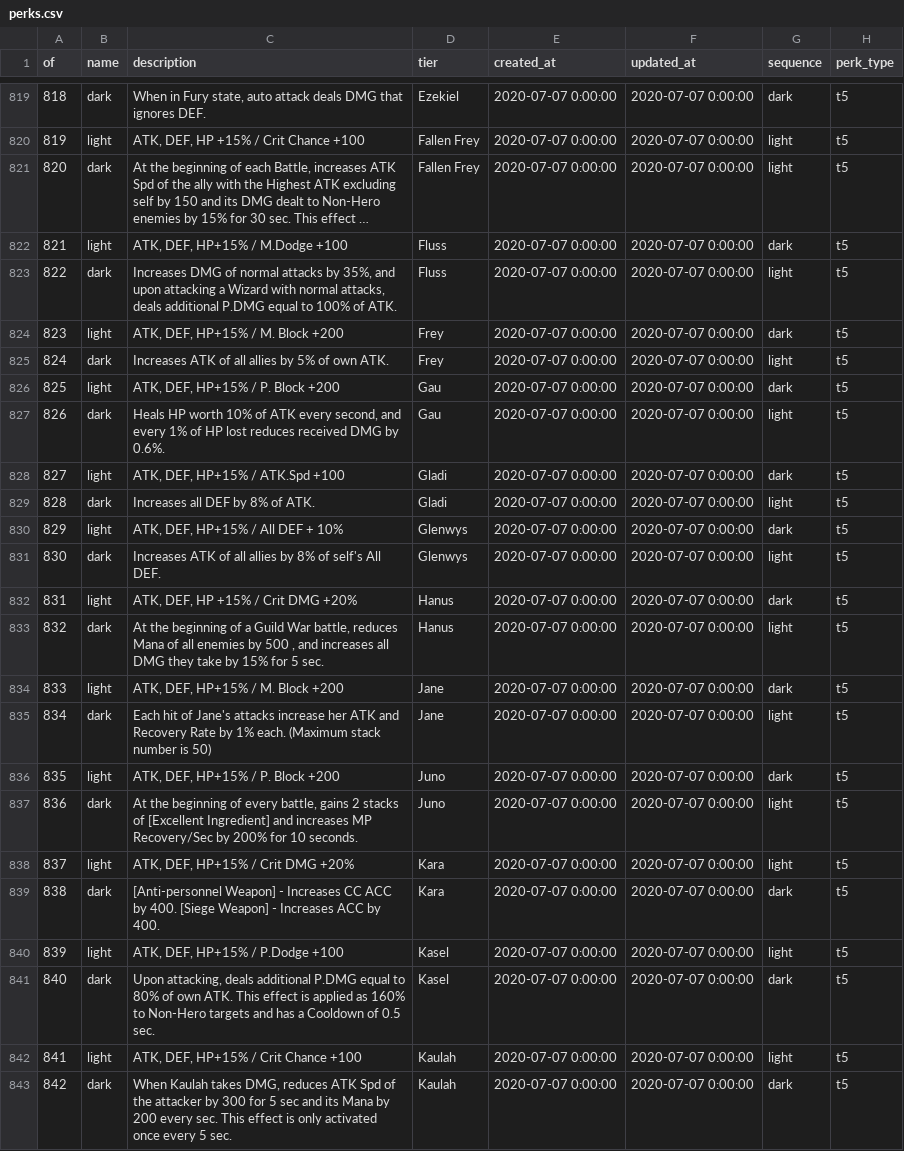
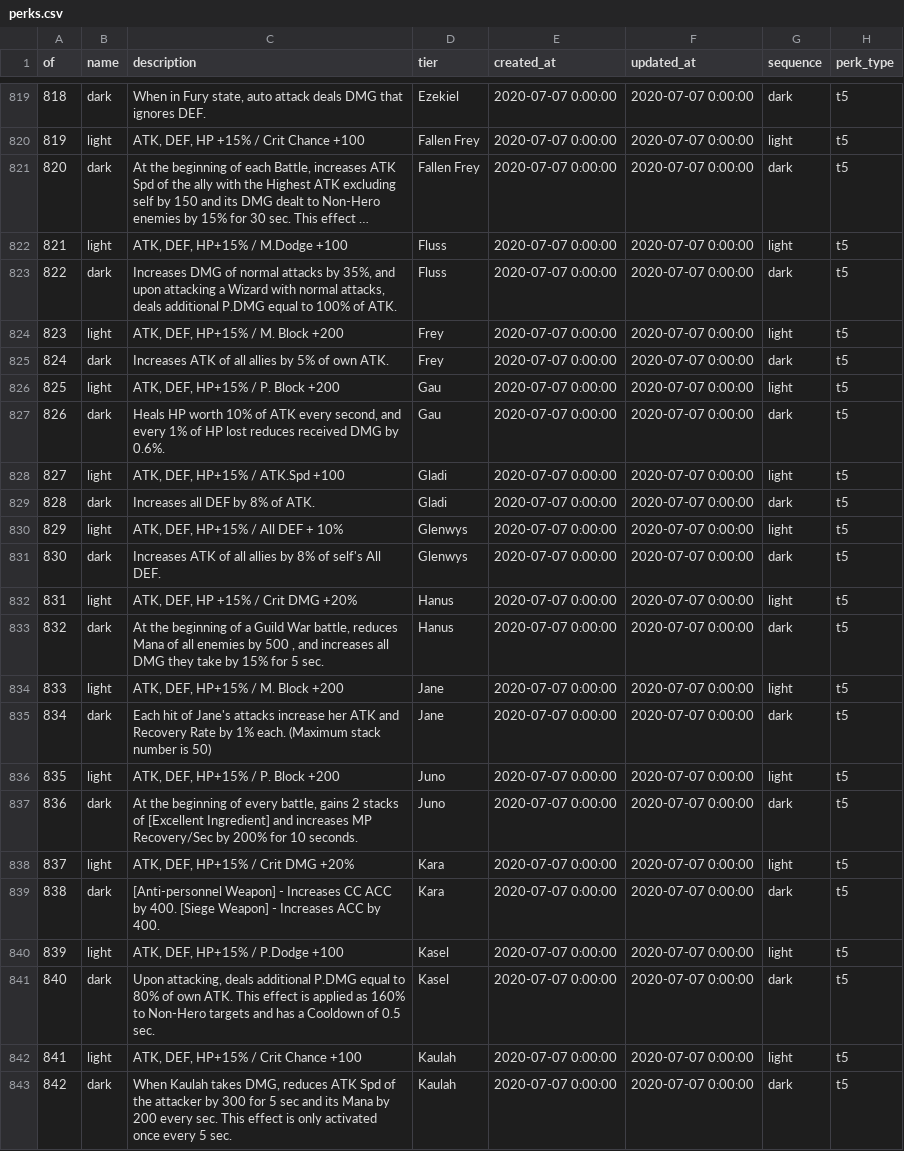
Before and after one commit to INexizI/kr-calc, a CSV file: public/backup/tables/perks.csv, drawn as a sheet; only a part is shown, gaps mark what is left out; long unchanged cells end in …; the diff covers the shown part only; the diff names each change by its address in the sheet, - before the commit and + after, or states it on an @@ line.

```diff
--- a/public/backup/tables/perks.csv
+++ b/public/backup/tables/perks.csv
-G821 (sequence): light
+G821 (sequence): dark
-G822 (sequence): dark
+G822 (sequence): light
-G823 (sequence): light
+G823 (sequence): dark
-G824 (sequence): dark
+G824 (sequence): light
-G825 (sequence): light
+G825 (sequence): dark
-G826 (sequence): dark
+G826 (sequence): light
-G827 (sequence): light
+G827 (sequence): dark
-G828 (sequence): dark
+G828 (sequence): light
-G829 (sequence): light
+G829 (sequence): dark
-G830 (sequence): dark
+G830 (sequence): light
-G831 (sequence): light
+G831 (sequence): dark
-G832 (sequence): dark
+G832 (sequence): light
-G833 (sequence): light
+G833 (sequence): dark
-G834 (sequence): dark
+G834 (sequence): light
-G835 (sequence): light
+G835 (sequence): dark
-G836 (sequence): dark
+G836 (sequence): light
-G837 (sequence): light
+G837 (sequence): dark
```
Also changed, not shown: 34 edited cells elsewhere in this file.
